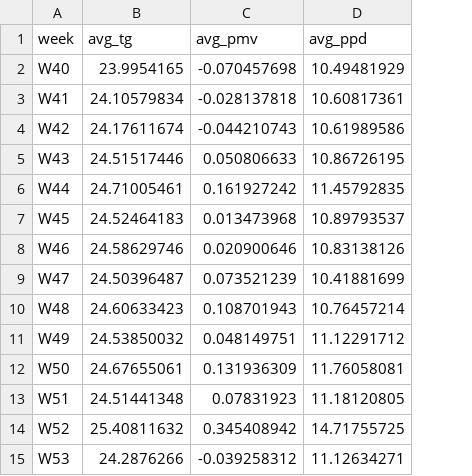
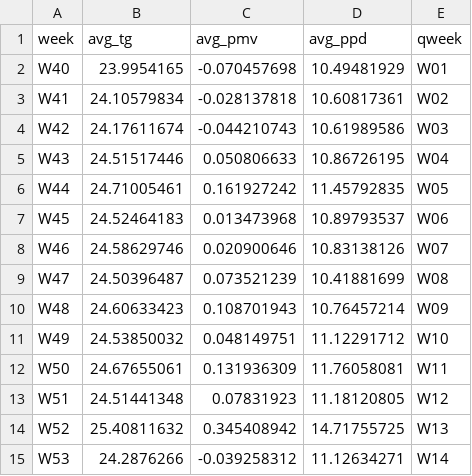
Before and after one commit to PVU03/deco3100Test, a CSV file: q4WeeklyAvg.csv, drawn as a sheet; the diff names each change by its address in the sheet, - before the commit and + after, or states it on an @@ line.

Commit message:
Changed week labels to fit for charts

```diff
--- a/q4WeeklyAvg.csv
+++ b/q4WeeklyAvg.csv
+column E (qweek), rows 2-15: W01 | W02 | W03 | W04 | W05 | W06 | W07 | W08 | W09 | W10 | W11 | W12 | W13 | W14
```
Also changed, not shown: q1WeeklyAvg.csv, q2WeeklyAvg.csv, 4 other files.
